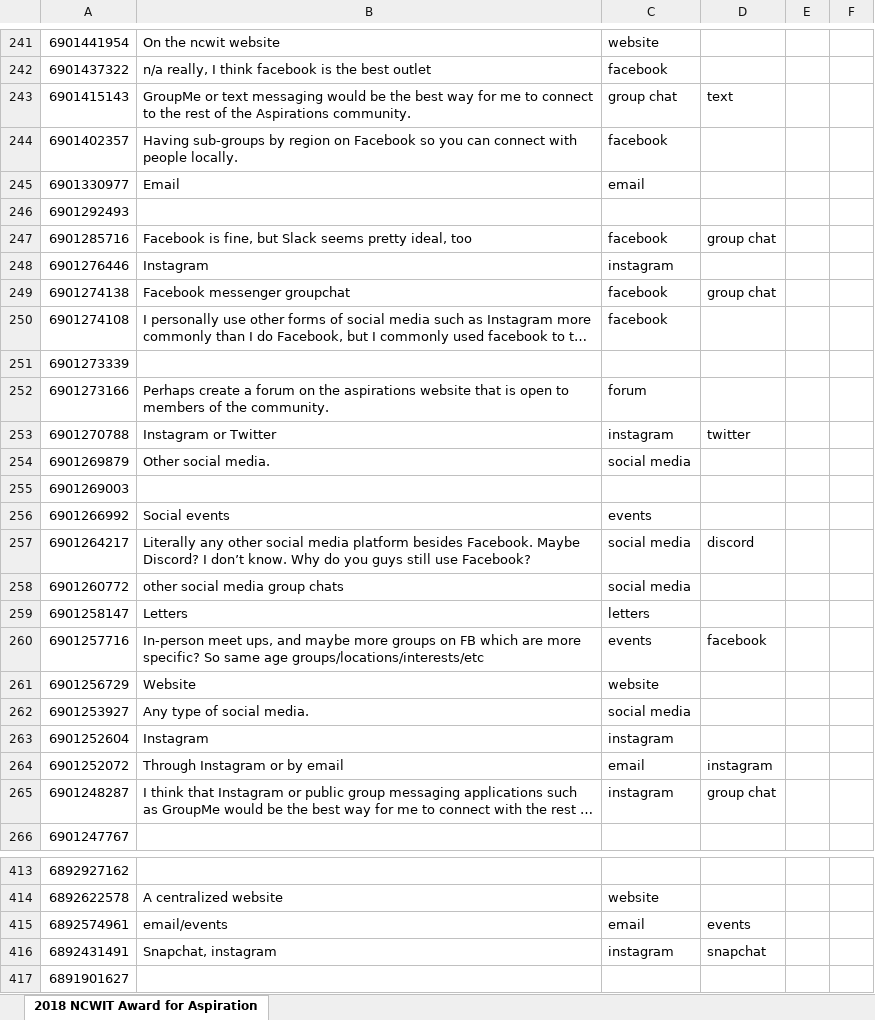
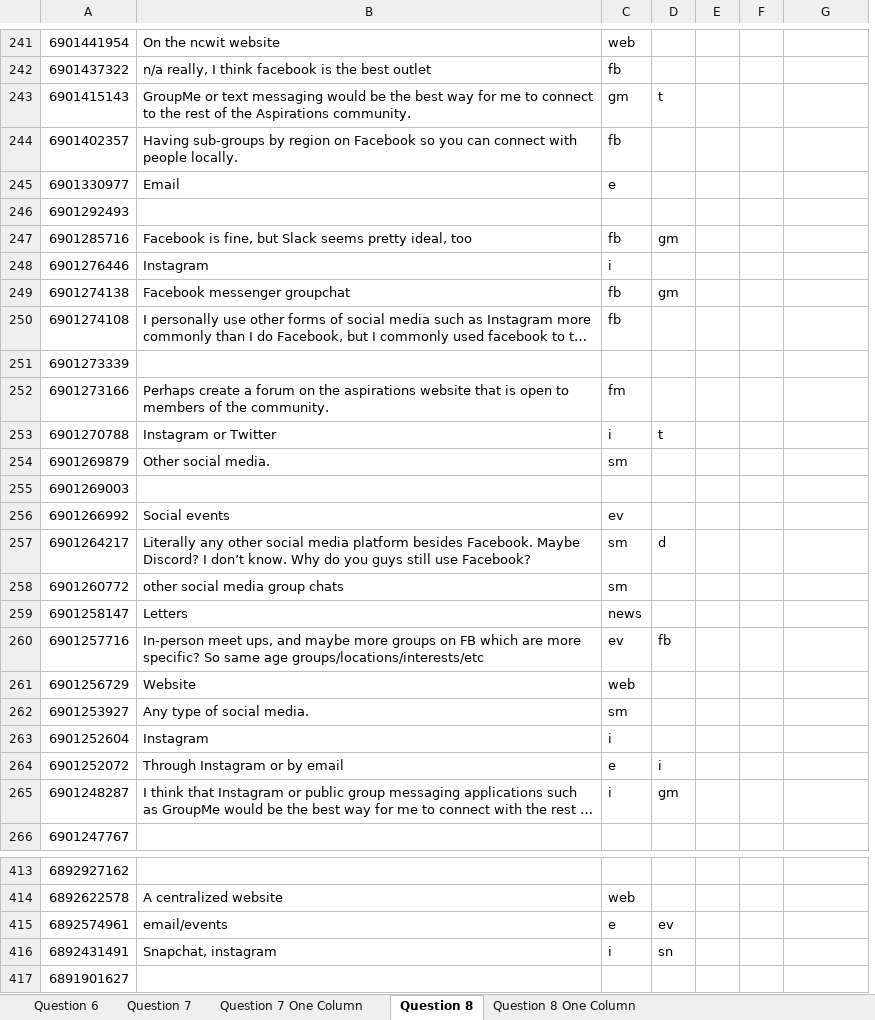
Before and after one commit to hannahweber/INFO3401-Final-Project, an Excel workbook: 2018 NCWIT Award for Aspirations in Computing Recipient coded.xlsx, sheet Question 8, drawn as a sheet; only a part is shown, gaps mark what is left out; long unchanged cells end in …; values as stored, in another font and other column widths than the file's, no borders; removed rows and columns are numbered as before the commit, all else as after; the diff covers the shown part only; the diff names each change by its address in the sheet, - before the commit and + after, or states it on an @@ line.

Commit message:
code for column 8

```diff
--- a/2018 NCWIT Award for Aspirations in Computing Recipient coded.xlsx (sheet Question 8)
+++ b/2018 NCWIT Award for Aspirations in Computing Recipient coded.xlsx (sheet Question 8)
-sheet tab: 2018 NCWIT Award for Aspiration
+sheet tab: Question 8
+sheet tab: Question 6
+sheet tab: Question 7
+sheet tab: Question 7 One Column
+sheet tab: Question 8 One Column
-column C, rows 241-265: website | facebook | group chat | facebook | email |  | facebook | instagram | facebook | facebook |  | forum | instagram | social media |  | events | social media | social media | letters | events | website | social media | instagram | email | instagram; rows 414-416: website | email | instagram
+column C, rows 241-265: web | fb | gm | fb | e |  | fb | i | fb | fb |  | fm | i | sm |  | ev | sm | sm | news | ev | web | sm | i | e | i; rows 414-416: web | e | i
+column D, rows 243-265: t |  |  |  | gm |  | gm |  |  |  | t |  |  |  | d |  |  | fb |  |  |  | i | gm; rows 415-416: ev | sn
+column E, empty
+column F, empty
-column E, empty
-column F, empty
-G243: text
+G243: (empty)
-G247: group chat
+G247: (empty)
-G249: group chat
+G249: (empty)
-G253: twitter
+G253: (empty)
-G257: discord
+G257: (empty)
-G260: facebook
+G260: (empty)
-G264: instagram
+G264: (empty)
-G265: group chat
+G265: (empty)
-G415: events
+G415: (empty)
-G416: snapchat
+G416: (empty)
```
Also changed, not shown: 143 edited cells and cell formats elsewhere in this sheet, 7 other files.
